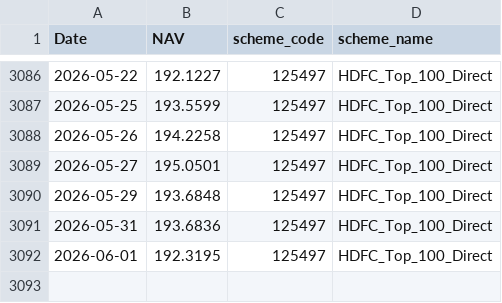
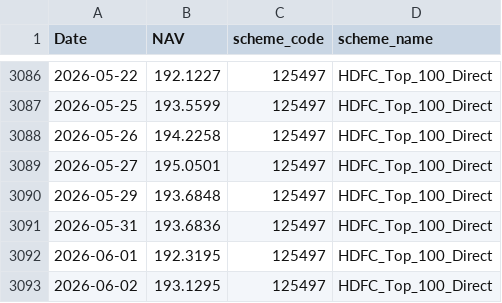
Before and after one commit to Rohank143/bluestock_mf_capstone, a CSV file: data/raw/HDFC_Top_100_Direct_125497_raw.csv, drawn as a sheet; only a part is shown, gaps mark what is left out.

Commit message:
feat: add raw CSV data files for multiple mutual fund schemes

```diff
--- a/data/raw/HDFC_Top_100_Direct_125497_raw.csv
+++ b/data/raw/HDFC_Top_100_Direct_125497_raw.csv
@@ -3092 +3092,2 @@ Date,NAV,scheme_code,scheme_name
 2026-06-01,192.3195,125497,HDFC_Top_100_Direct
+2026-06-02,193.1295,125497,HDFC_Top_100_Direct
```
Also changed, not shown: data/raw/Axis_Bluechip_119092_raw.csv, data/raw/ICICI_Bluechip_120503_raw.csv, 16 other files.
